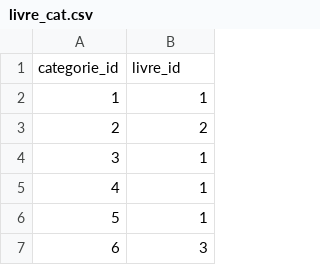
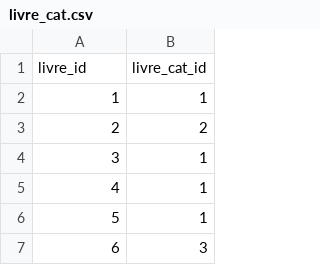
Before and after one commit to feykro/dranse, a CSV file: src/main/resources/config/liquibase/fake-data/livre_cat.csv, drawn as a sheet; only a part is shown; removed rows and columns are numbered as before the commit, all else as after; the diff names each change by its address in the sheet, - before the commit and + after, or states it on an @@ line.

```diff
--- a/src/main/resources/config/liquibase/fake-data/livre_cat.csv
+++ b/src/main/resources/config/liquibase/fake-data/livre_cat.csv
-row 1: categorie_id | livre_id
+row 1: livre_id | livre_cat_id
```
Also changed, not shown: src/main/resources/config/liquibase/fake-data/categorie.csv, 3 other files.
